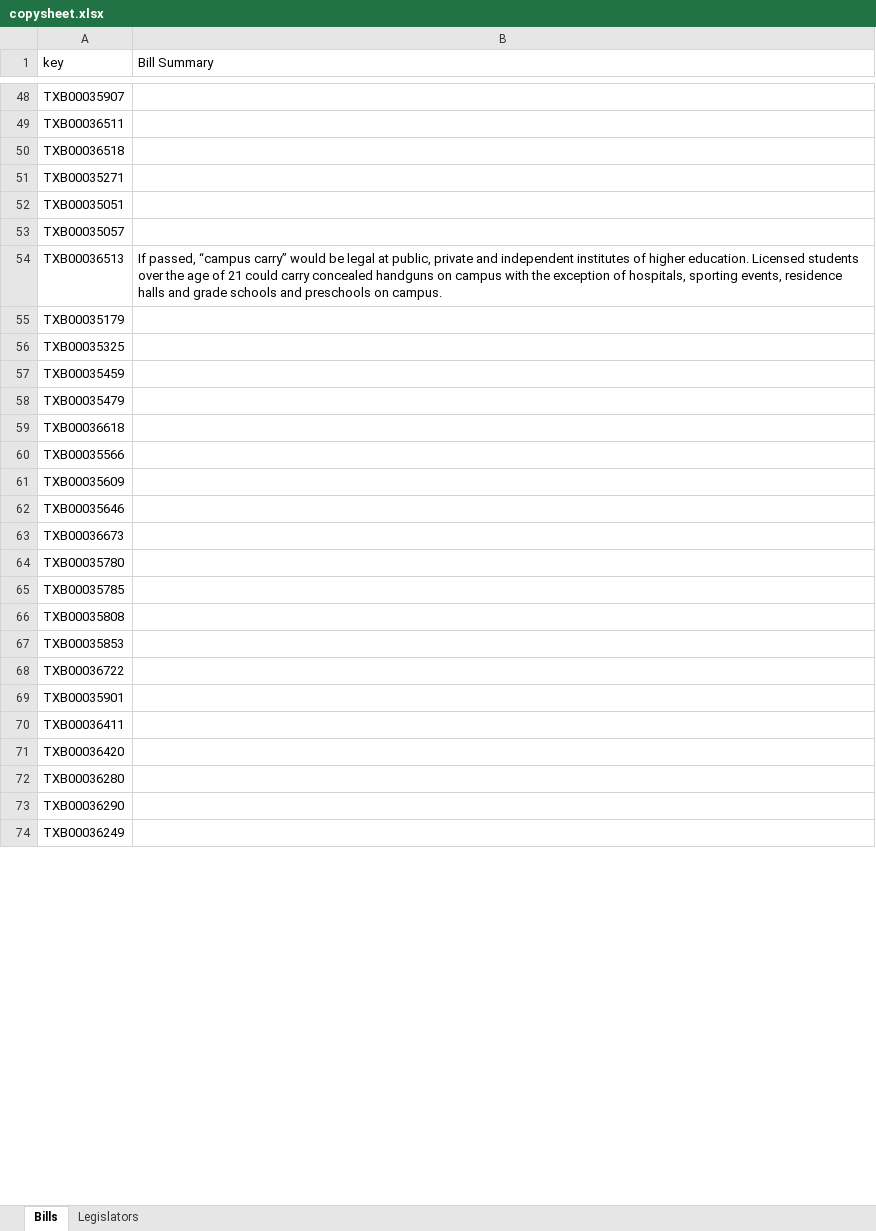
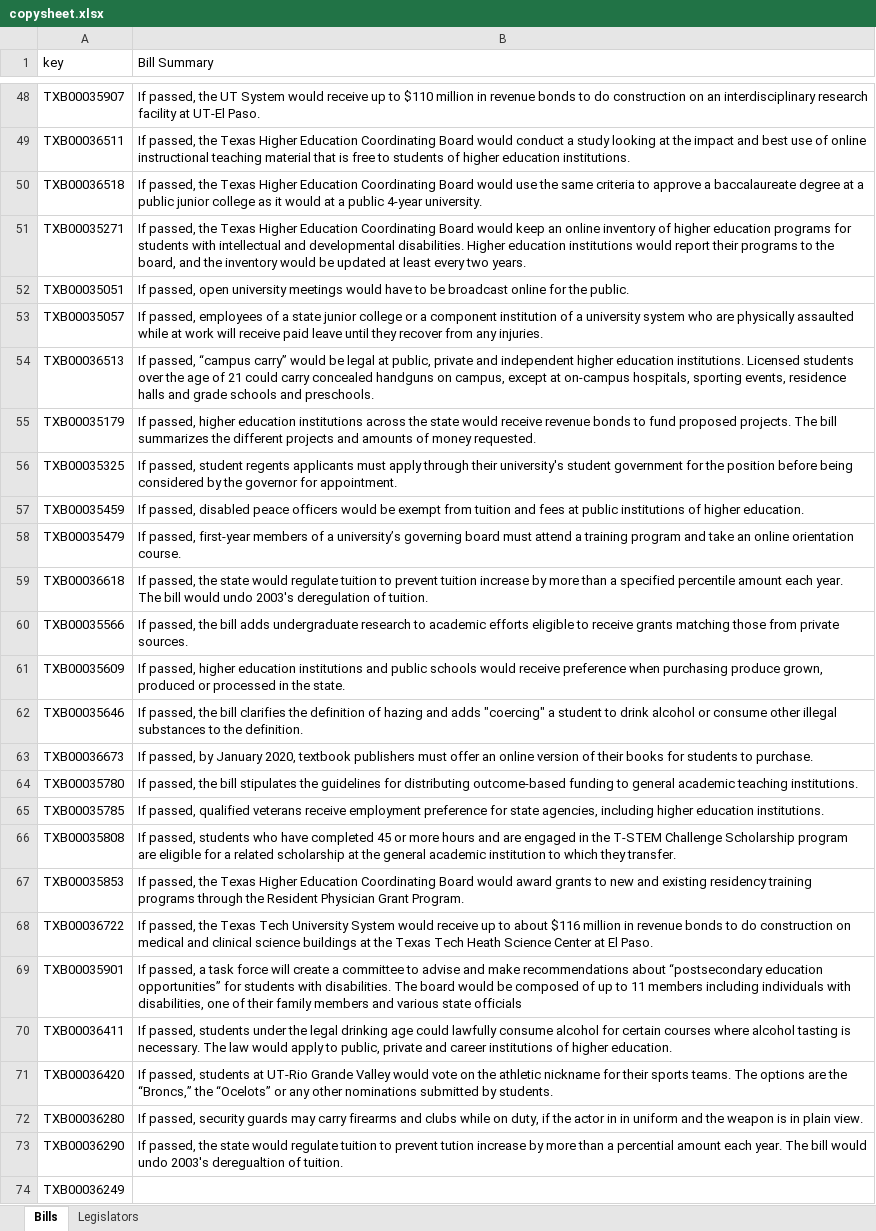
Before and after one commit to CuriousG102/Higher-Education-Interactive, an Excel workbook: backend/copysheet.xlsx, sheet Bills, drawn as a sheet; only a part is shown, gaps mark what is left out; values as stored, in another font and other column widths than the file's, no cell formats; charts and pictures not drawn; the diff covers the shown part only; the diff names each change by its address in the sheet, - before the commit and + after, or states it on an @@ line.

```diff
--- a/backend/copysheet.xlsx (sheet Bills)
+++ b/backend/copysheet.xlsx (sheet Bills)
-B48 (Bill Summary): (empty)
+B48 (Bill Summary): If passed, the UT System would receive up to $110 million in revenue bonds to do construction on an interdisciplinary research facility at UT-El Paso.
-B49 (Bill Summary): (empty)
+B49 (Bill Summary): If passed, the Texas Higher Education Coordinating Board would conduct a study looking at the impact and best use of online instructional teaching material that is free to students of higher education institutions.
-B50 (Bill Summary): (empty)
+B50 (Bill Summary): If passed, the Texas Higher Education Coordinating Board would use the same criteria to approve a baccalaureate degree at a public junior college as it would at a public 4-year university.
-B51 (Bill Summary): (empty)
+B51 (Bill Summary): If passed, the Texas Higher Education Coordinating Board would keep an online inventory of higher education programs for students with intellectual and developmental disabilities. Higher education institutions would report their programs to the board, and the inventory would be updated at least every two years.
-B52 (Bill Summary): (empty)
+B52 (Bill Summary): If passed, open university meetings would have to be broadcast online for the public.
-B53 (Bill Summary): (empty)
+B53 (Bill Summary): If passed, employees of a state junior college or a component institution of a university system who are physically assaulted while at work will receive paid leave until they recover from any injuries.
-B54 (Bill Summary): …and independent institutes of higher education. Licensed students over the age of 21 could carry concealed handguns on campus with the exception of hospitals, sporting events, residence halls and grade schools and preschools on campus.
+B54 (Bill Summary): …and independent higher education institutions. Licensed students over the age of 21 could carry concealed handguns on campus, except at on-campus hospitals, sporting events, residence halls and grade schools and preschools.
-B55 (Bill Summary): (empty)
+B55 (Bill Summary): If passed, higher education institutions across the state would receive revenue bonds to fund proposed projects. The bill summarizes the different projects and amounts of money requested.
-B56 (Bill Summary): (empty)
+B56 (Bill Summary): If passed, student regents applicants must apply through their university's student government for the position before being considered by the governor for appointment.
-B57 (Bill Summary): (empty)
+B57 (Bill Summary): If passed, disabled peace officers would be exempt from tuition and fees at public institutions of higher education.
-B58 (Bill Summary): (empty)
+B58 (Bill Summary): If passed, first-year members of a university’s governing board must attend a training program and take an online orientation course.
-B59 (Bill Summary): (empty)
+B59 (Bill Summary): If passed, the state would regulate tuition to prevent tuition increase by more than a specified percentile amount each year. The bill would undo 2003's deregulation of tuition.
-B60 (Bill Summary): (empty)
+B60 (Bill Summary): If passed, the bill adds undergraduate research to academic efforts eligible to receive grants matching those from private sources.
-B61 (Bill Summary): (empty)
+B61 (Bill Summary): If passed, higher education institutions and public schools would receive preference when purchasing produce grown, produced or processed in the state.
-B62 (Bill Summary): (empty)
+B62 (Bill Summary): If passed, the bill clarifies the definition of hazing and adds "coercing" a student to drink alcohol or consume other illegal substances to the definition.
-B63 (Bill Summary): (empty)
+B63 (Bill Summary): If passed, by January 2020, textbook publishers must offer an online version of their books for students to purchase.
-B64 (Bill Summary): (empty)
+B64 (Bill Summary): If passed, the bill stipulates the guidelines for distributing outcome-based funding to general academic teaching institutions.
-B65 (Bill Summary): (empty)
+B65 (Bill Summary): If passed, qualified veterans receive employment preference for state agencies, including higher education institutions.
-B66 (Bill Summary): (empty)
+B66 (Bill Summary): If passed, students who have completed 45 or more hours and are engaged in the T-STEM Challenge Scholarship program are eligible for a related scholarship at the general academic institution to which they transfer.
-B67 (Bill Summary): (empty)
+B67 (Bill Summary): If passed, the Texas Higher Education Coordinating Board would award grants to new and existing residency training programs through the Resident Physician Grant Program.
-B68 (Bill Summary): (empty)
+B68 (Bill Summary): If passed, the Texas Tech University System would receive up to about $116 million in revenue bonds to do construction on medical and clinical science buildings at the Texas Tech Heath Science Center at El Paso.
-B69 (Bill Summary): (empty)
+B69 (Bill Summary): If passed, a task force will create a committee to advise and make recommendations about “postsecondary education opportunities” for students with disabilities. The board would be composed of up to 11 members including individuals with disabilities, one of their family members and various state officials
-B70 (Bill Summary): (empty)
+B70 (Bill Summary): If passed, students under the legal drinking age could lawfully consume alcohol for certain courses where alcohol tasting is necessary. The law would apply to public, private and career institutions of higher education.
-B71 (Bill Summary): (empty)
+B71 (Bill Summary): If passed, students at UT-Rio Grande Valley would vote on the athletic nickname for their sports teams. The options are the “Broncs,” the “Ocelots” or any other nominations submitted by students.
-B72 (Bill Summary): (empty)
+B72 (Bill Summary): If passed, security guards may carry firearms and clubs while on duty, if the actor in in uniform and the weapon is in plain view.
-B73 (Bill Summary): (empty)
+B73 (Bill Summary): If passed, the state would regulate tuition to prevent tution increase by more than a percential amount each year. The bill would undo 2003's deregualtion of tuition.
```
Also changed, not shown: 53 added rows, 13 removed rows and 83 edited cells elsewhere in this sheet, cell formats, charts or pictures, 4 other files.
